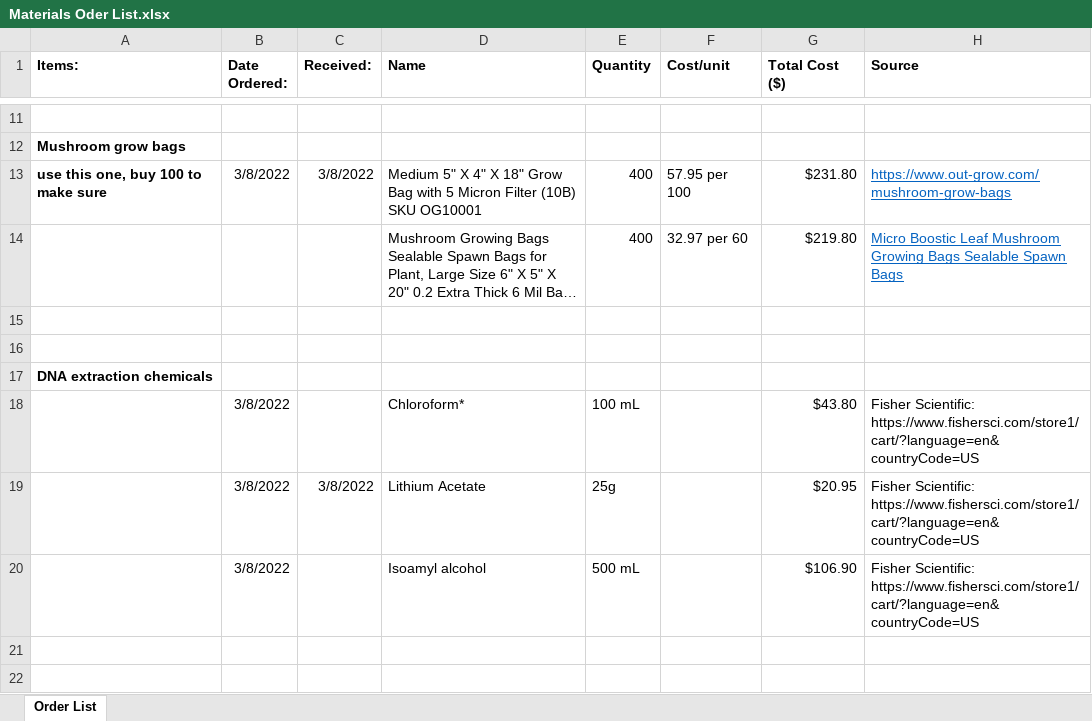
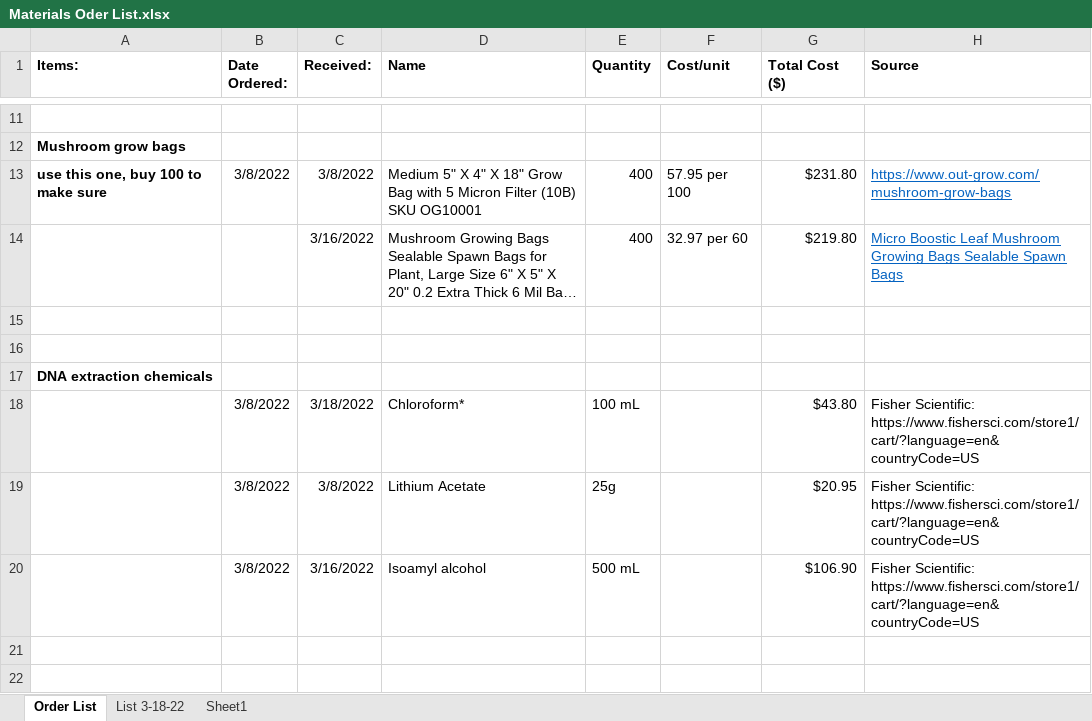
Before and after one commit to d-linnard/FoodFromWaste, an Excel workbook: Manuscripts/Materials Oder List.xlsx, sheet Order List, drawn as a sheet; only a part is shown, gaps mark what is left out; long unchanged cells end in …; values as stored, in another font and other column widths than the file's, no borders; the diff names each change by its address in the sheet, - before the commit and + after, or states it on an @@ line.

```diff
--- a/Manuscripts/Materials Oder List.xlsx (sheet Order List)
+++ b/Manuscripts/Materials Oder List.xlsx (sheet Order List)
+sheet tab: List 3-18-22
+sheet tab: Sheet1
-C14 (Received:): (empty)
+C14 (Received:): 3/16/2022
-C18 (Received:): (empty)
+C18 (Received:): 3/18/2022
-C20 (Received:): (empty)
+C20 (Received:): 3/16/2022
```
Also changed, not shown: charts or pictures, 2 other files.
